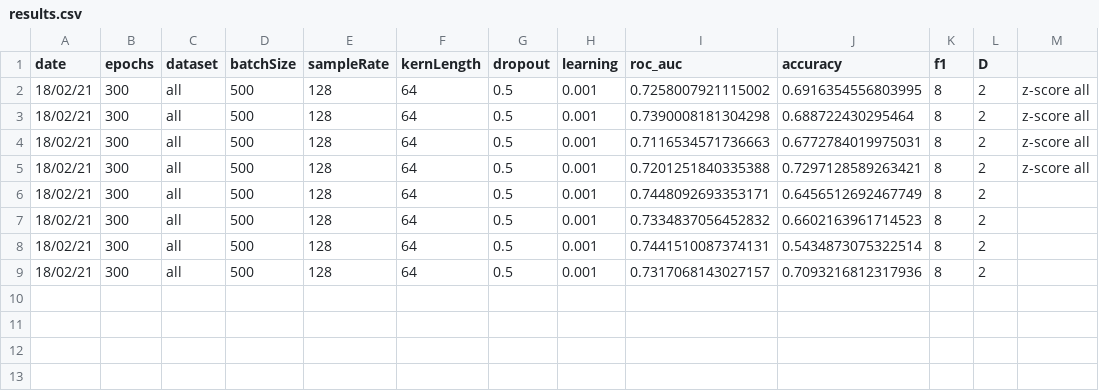
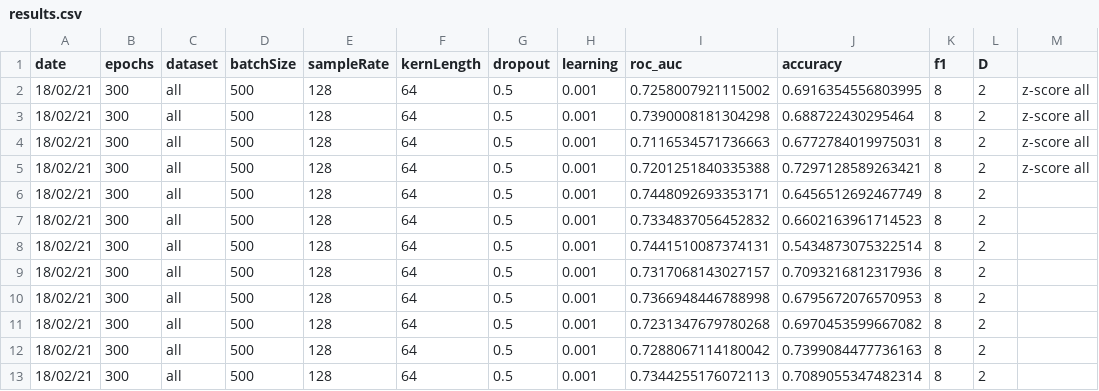
Before and after one commit to WillSmithTE/arl-eegmodels, a CSV file: results.csv, drawn as a sheet.

```diff
--- a/results.csv
+++ b/results.csv
@@ -9 +9,5 @@ date,epochs,dataset,batchSize,sampleRate,kernLength,dropout,learning,roc_auc,acc
 18/02/21,300,all,500,128,64,0.5,0.001,0.7317068143027157,0.7093216812317936,8,2
+18/02/21,300,all,500,128,64,0.5,0.001,0.7366948446788998,0.6795672076570953,8,2
+18/02/21,300,all,500,128,64,0.5,0.001,0.7231347679780268,0.6970453599667082,8,2
+18/02/21,300,all,500,128,64,0.5,0.001,0.7288067114180042,0.7399084477736163,8,2
+18/02/21,300,all,500,128,64,0.5,0.001,0.7344255176072113,0.7089055347482314,8,2
```
Also changed, not shown: 1 other file.
